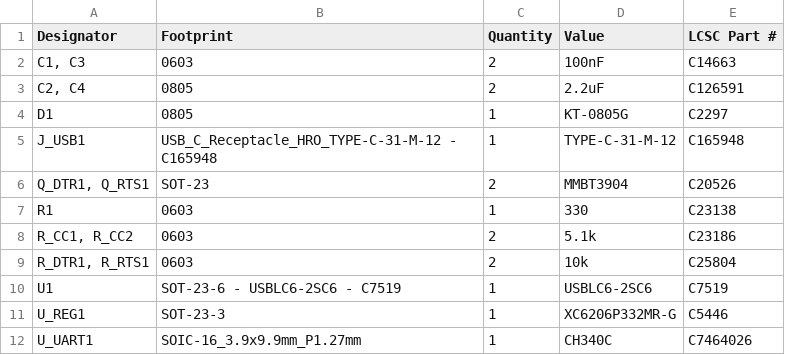
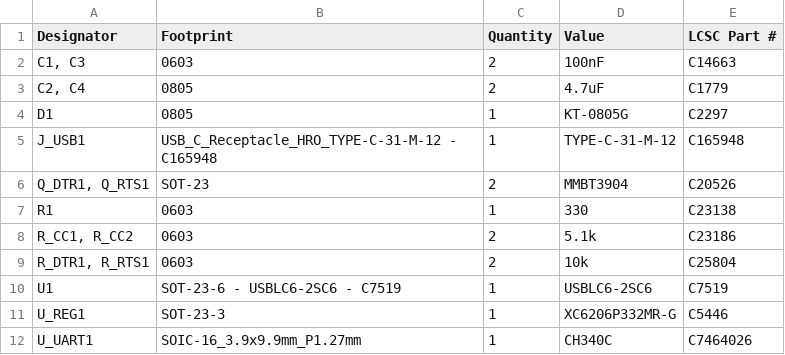
Before and after one commit to zachmoshe/sweetyaar, a CSV file: hardware/debugger/production/v1.0_bom.csv (was hardware/debugger/production/bom.csv), drawn as a sheet.

```diff
--- a/hardware/debugger/production/bom.csv
+++ b/hardware/debugger/production/v1.0_bom.csv
@@ -2,3 +2,3 @@
 "C1, C3",0603,2,100nF,C14663
-"C2, C4",0805,2,2.2uF,C126591
+"C2, C4",0805,2,4.7uF,C1779
 D1,0805,1,KT-0805G,C2297
```
Also changed, not shown: hardware/mainboard/production/v1.0_bom.csv, hardware/mainboard/production/v1.0_designators.csv, 19 other files.
